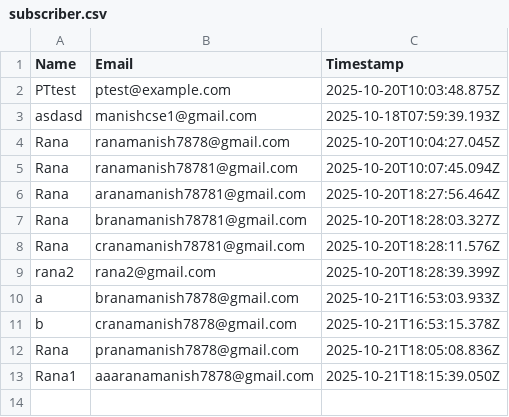
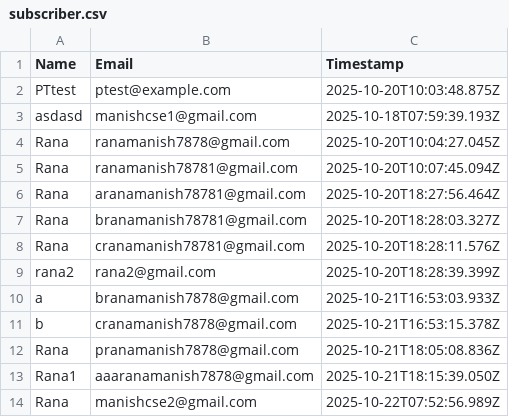
Before and after one commit to ranamanish7878/cse-portfolio, a CSV file: subscriber.csv, drawn as a sheet; the diff names each change by its address in the sheet, - before the commit and + after, or states it on an @@ line.

```diff
--- a/subscriber.csv
+++ b/subscriber.csv
+row 14: Rana | manishcse2@gmail.com | 2025-10-22T07:52:56.989Z
```
Also changed, not shown: 2 other files.
